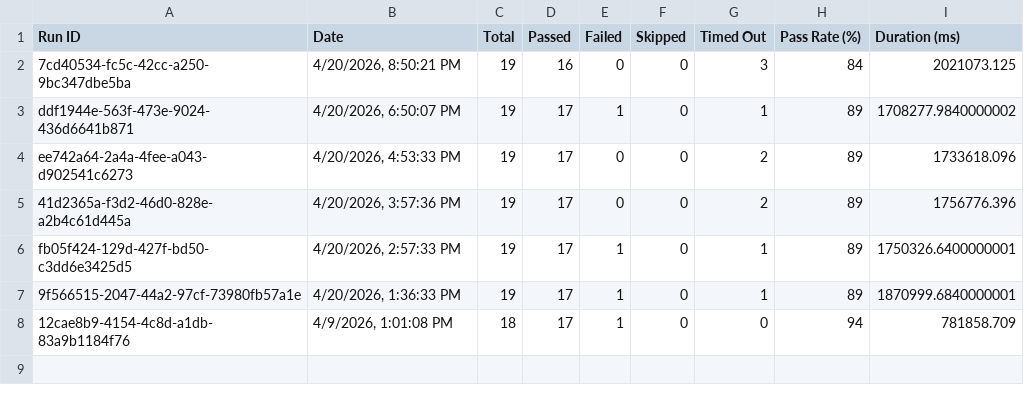
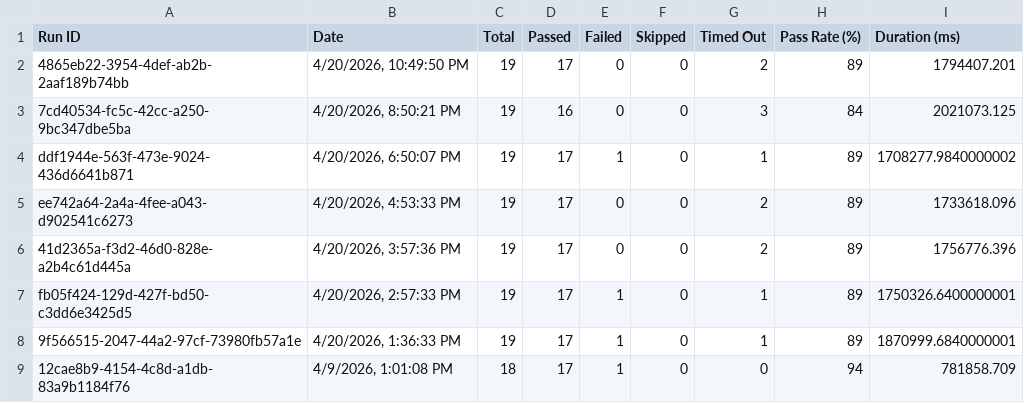
Before and after one commit to saira-uwc/asksam-automation-new, a CSV file: docs/exports/all-runs-summary.csv, drawn as a sheet.

```diff
--- a/docs/exports/all-runs-summary.csv
+++ b/docs/exports/all-runs-summary.csv
@@ -1,2 +1,3 @@
 Run ID,Date,Total,Passed,Failed,Skipped,Timed Out,Pass Rate (%),Duration (ms)
+"4865eb22-3954-4def-ab2b-2aaf189b74bb","4/20/2026, 10:49:50 PM",19,17,0,0,2,89,1794407.201
 "7cd40534-fc5c-42cc-a250-9bc347dbe5ba","4/20/2026, 8:50:21 PM",19,16,0,0,3,84,2021073.125
```
Also changed, not shown: docs/exports/current-run.csv, 15 other files.
